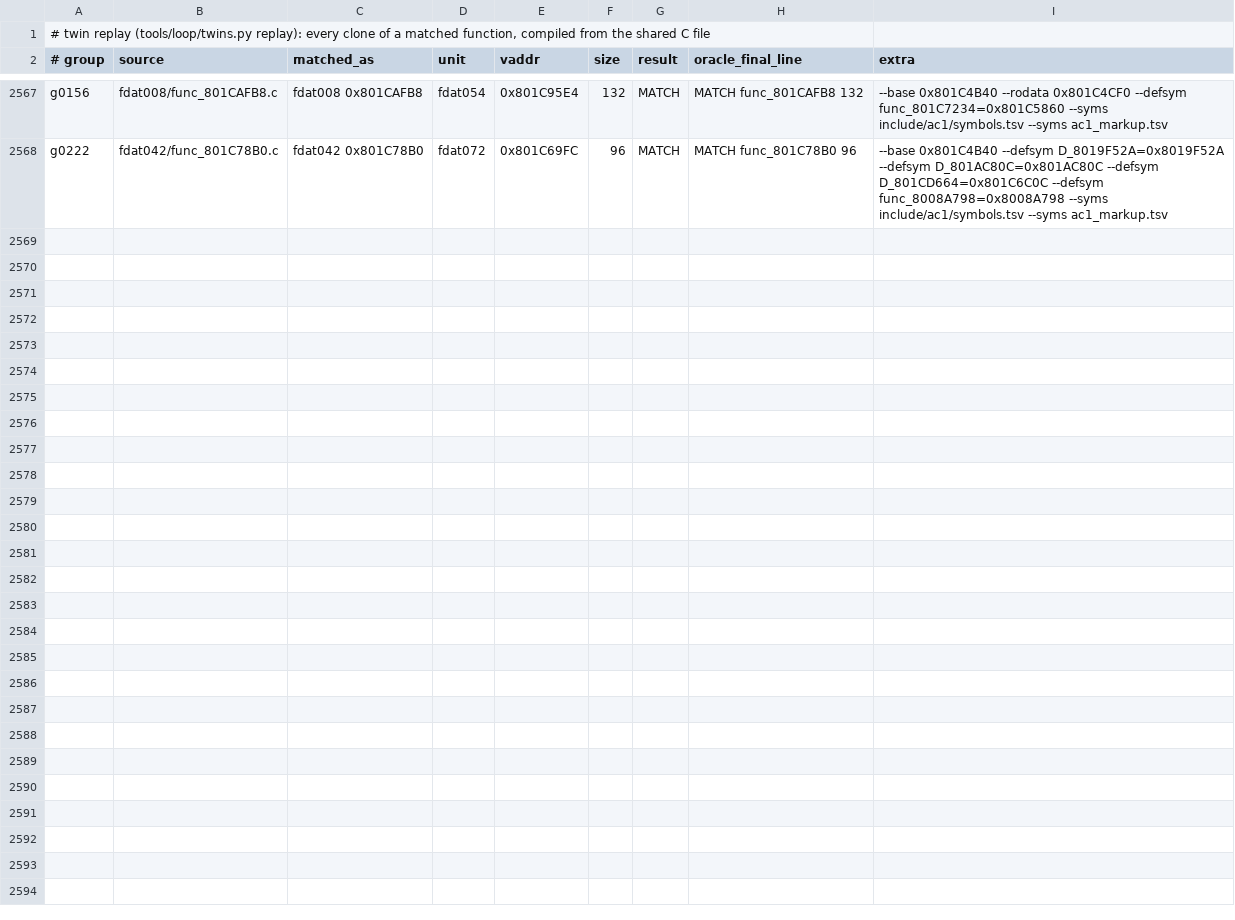
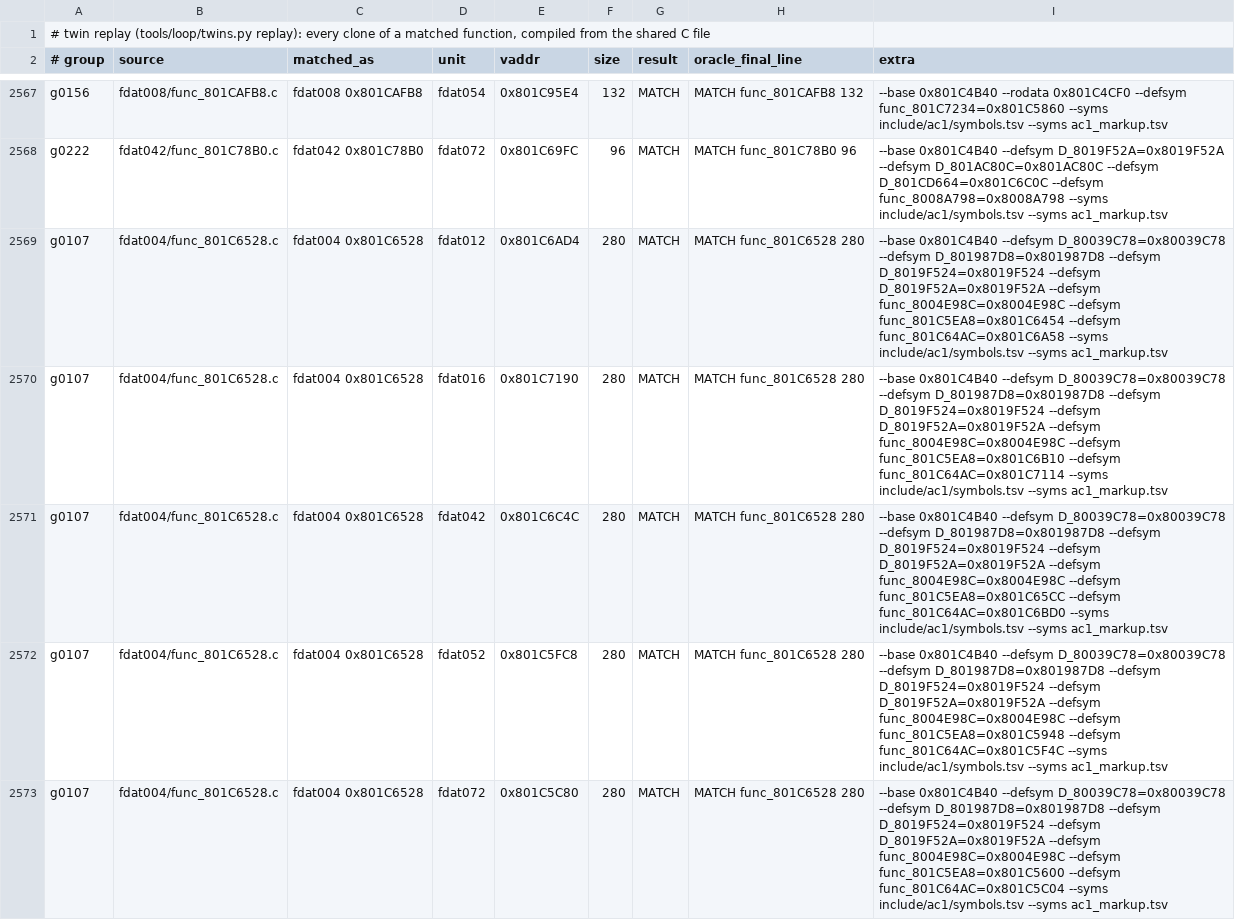
Before and after one commit to byroweb/AC1_RE, a TSV file: re/match/twin_replay.tsv, drawn as a sheet; only a part is shown, gaps mark what is left out.

```diff
--- a/re/match/twin_replay.tsv
+++ b/re/match/twin_replay.tsv
@@ -2568 +2568,6 @@ g0156	fdat008/func_801CAFB8.c	fdat008 0x801CAFB8	fdat054	0x801C95E4	132	MATCH	MA
 g0222	fdat042/func_801C78B0.c	fdat042 0x801C78B0	fdat072	0x801C69FC	96	MATCH	MATCH func_801C78B0 96	--base 0x801C4B40 --defsym D_8019F52A=0x8019F52A --defsym D_801AC80C=0x801AC80C --defsym D_801CD664=0x801C6C0C --defsym func_8008A798=0x8008A798 --syms include/ac1/symbols.tsv --syms ac1_markup.tsv
+g0107	fdat004/func_801C6528.c	fdat004 0x801C6528	fdat012	0x801C6AD4	280	MATCH	MATCH func_801C6528 280	--base 0x801C4B40 --defsym D_80039C78=0x80039C78 --defsym D_801987D8=0x801987D8 --defsym D_8019F524=0x8019F524 --defsym D_8019F52A=0x8019F52A --defsym func_8004E98C=0x8004E98C --defsym func_801C5EA8=0x801C6454 --defsym func_801C64AC=0x801C6A58 --syms include/ac1/symbols.tsv --syms ac1_markup.tsv
+g0107	fdat004/func_801C6528.c	fdat004 0x801C6528	fdat016	0x801C7190	280	MATCH	MATCH func_801C6528 280	--base 0x801C4B40 --defsym D_80039C78=0x80039C78 --defsym D_801987D8=0x801987D8 --defsym D_8019F524=0x8019F524 --defsym D_8019F52A=0x8019F52A --defsym func_8004E98C=0x8004E98C --defsym func_801C5EA8=0x801C6B10 --defsym func_801C64AC=0x801C7114 --syms include/ac1/symbols.tsv --syms ac1_markup.tsv
+g0107	fdat004/func_801C6528.c	fdat004 0x801C6528	fdat042	0x801C6C4C	280	MATCH	MATCH func_801C6528 280	--base 0x801C4B40 --defsym D_80039C78=0x80039C78 --defsym D_801987D8=0x801987D8 --defsym D_8019F524=0x8019F524 --defsym D_8019F52A=0x8019F52A --defsym func_8004E98C=0x8004E98C --defsym func_801C5EA8=0x801C65CC --defsym func_801C64AC=0x801C6BD0 --syms include/ac1/symbols.tsv --syms ac1_markup.tsv
+g0107	fdat004/func_801C6528.c	fdat004 0x801C6528	fdat052	0x801C5FC8	280	MATCH	MATCH func_801C6528 280	--base 0x801C4B40 --defsym D_80039C78=0x80039C78 --defsym D_801987D8=0x801987D8 --defsym D_8019F524=0x8019F524 --defsym D_8019F52A=0x8019F52A --defsym func_8004E98C=0x8004E98C --defsym func_801C5EA8=0x801C5948 --defsym func_801C64AC=0x801C5F4C --syms include/ac1/symbols.tsv --syms ac1_markup.tsv
+g0107	fdat004/func_801C6528.c	fdat004 0x801C6528	fdat072	0x801C5C80	280	MATCH	MATCH func_801C6528 280	--base 0x801C4B40 --defsym D_80039C78=0x80039C78 --defsym D_801987D8=0x801987D8 --defsym D_8019F524=0x8019F524 --defsym D_8019F52A=0x8019F52A --defsym func_8004E98C=0x8004E98C --defsym func_801C5EA8=0x801C5600 --defsym func_801C64AC=0x801C5C04 --syms include/ac1/symbols.tsv --syms ac1_markup.tsv
```
Also changed, not shown: re/match/manifest.tsv, tools/loop/ledger.tsv, 1 other file.
